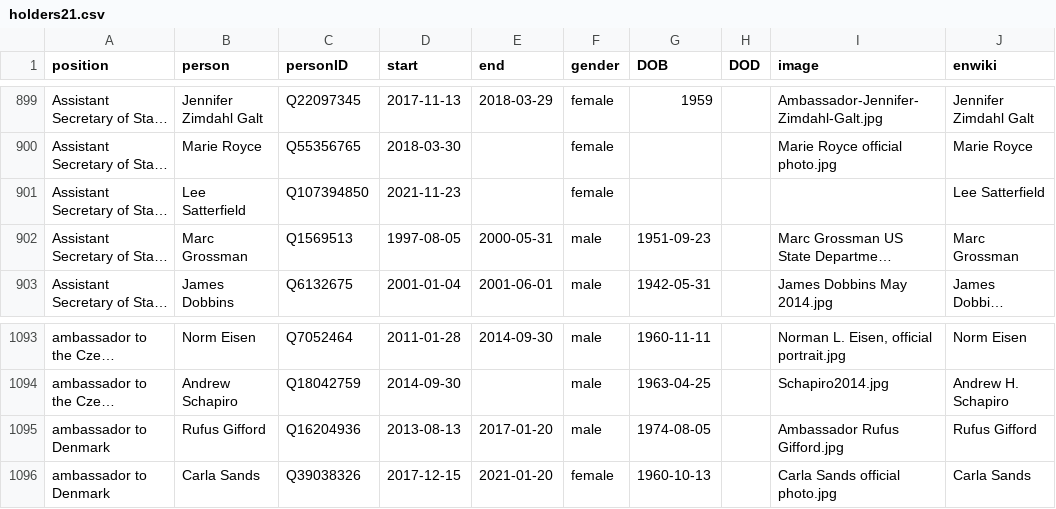
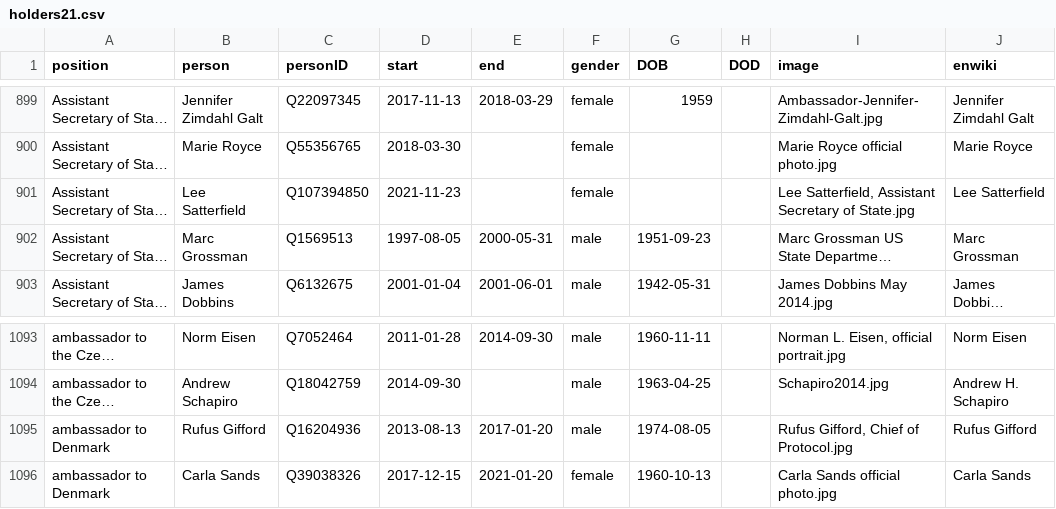
Before and after one commit to every-politician-scrapers/us-cabinet, a CSV file: html/holders21.csv, drawn as a sheet; only a part is shown, gaps mark what is left out; long unchanged cells end in …; the diff covers the shown part only; the diff names each change by its address in the sheet, - before the commit and + after, or states it on an @@ line.

```diff
--- a/html/holders21.csv
+++ b/html/holders21.csv
-I901 (image): (empty)
+I901 (image): Lee Satterfield, Assistant Secretary of State.jpg
-I1095 (image): Ambassador Rufus Gifford.jpg
+I1095 (image): Rufus Gifford, Chief of Protocol.jpg
```
Also changed, not shown: 10 edited cells elsewhere in this file.
